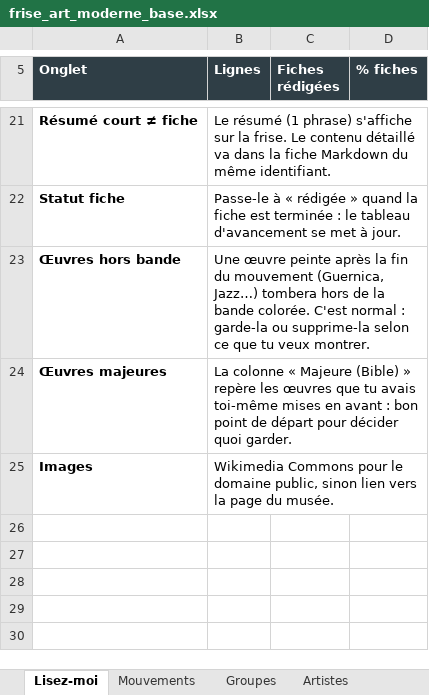
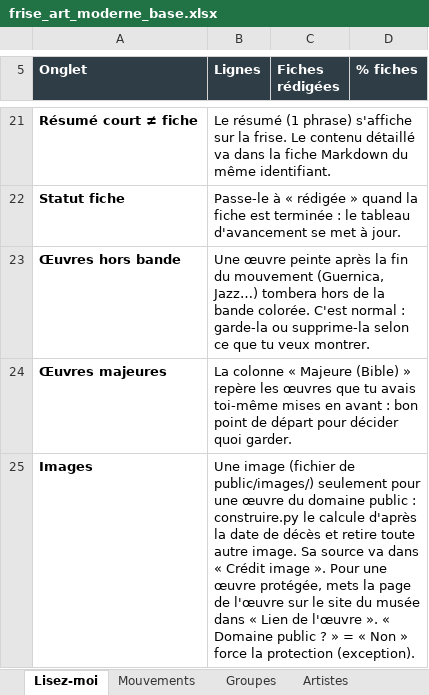
Before and after one commit to tertergangg/Frise-chronologique---Art-moderne, an Excel workbook: donnees/frise_art_moderne_base.xlsx, sheet Lisez-moi, drawn as a sheet; only a part is shown, gaps mark what is left out; values as stored, in another font and other column widths than the file's, no borders; the diff names each change by its address in the sheet, - before the commit and + after, or states it on an @@ line.

Commit message:
Droit des images

```diff
--- a/donnees/frise_art_moderne_base.xlsx (sheet Lisez-moi)
+++ b/donnees/frise_art_moderne_base.xlsx (sheet Lisez-moi)
-B25 (Lignes): Wikimedia Commons pour le domaine public, sinon lien vers la page du musée.
+B25 (Lignes): Une image (fichier de public/images/) seulement pour une œuvre du domaine public : construire.py le calcule d'après la date de décès et retire toute autre image. Sa source va dans « Crédit image ». Pour une œuvre protégée, mets la page de l'œuvre sur le site du musée dans « Lien de l'œuvre ». « Domaine public ? » = « Non » force la protection (exception).
```
Also changed, not shown: sheet Œuvres, 4 other files.
